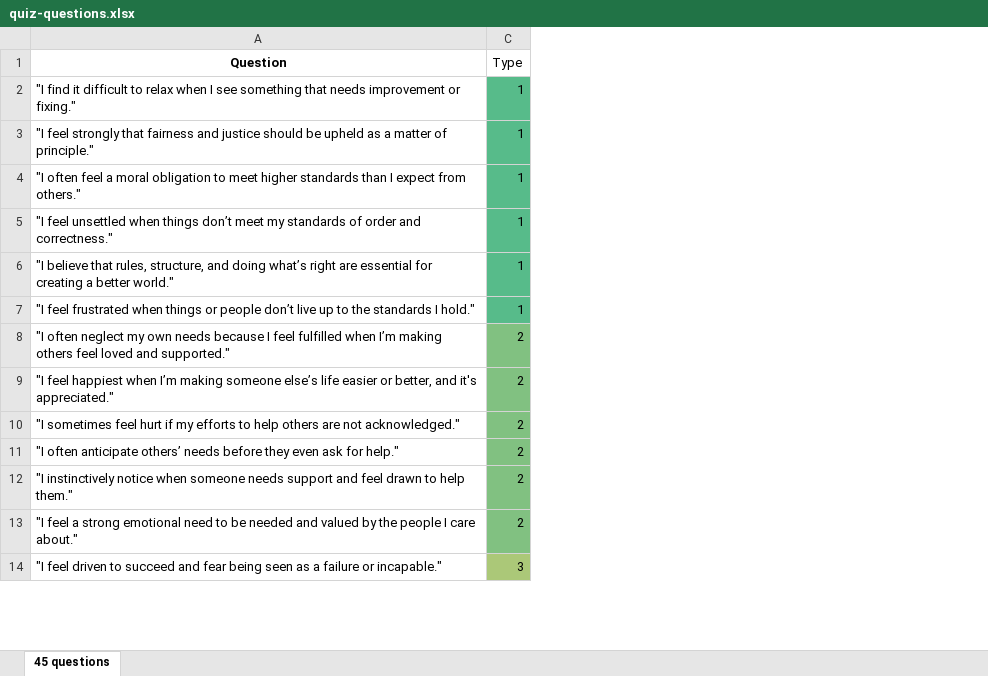
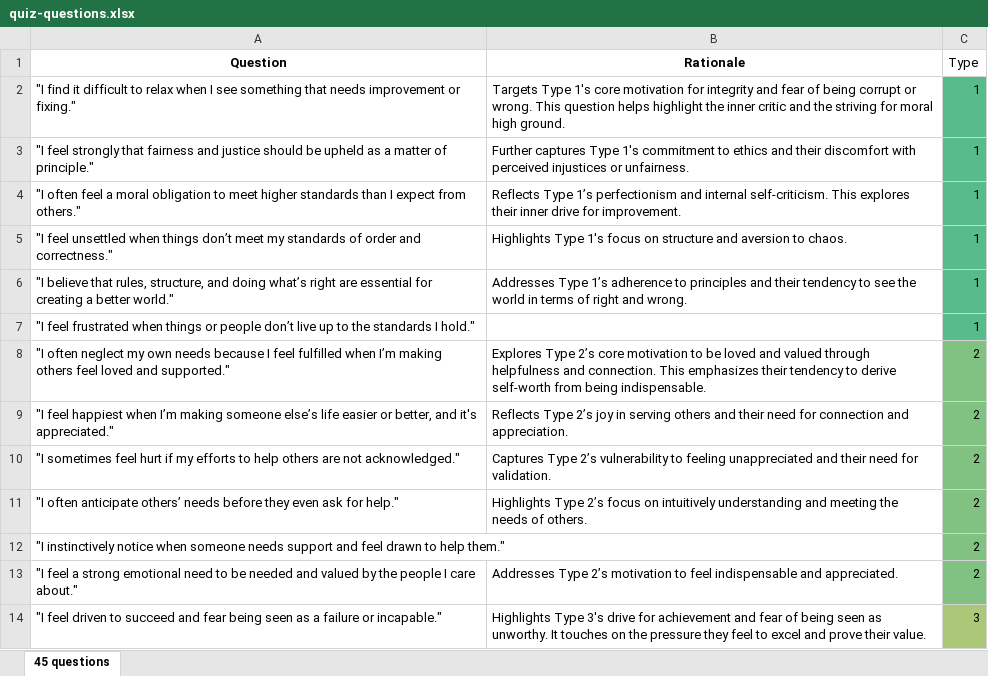
Before and after one commit to jennyhuang3555/enneagram-quiz-2, an Excel workbook: quiz-questions.xlsx, sheet 45 questions, drawn as a sheet; only a part is shown; values as stored, in another font and other column widths than the file's, no borders; the diff names each change by its address in the sheet, - before the commit and + after, or states it on an @@ line.

Commit message:
each question answer tracked

```diff
--- a/quiz-questions.xlsx (sheet 45 questions)
+++ b/quiz-questions.xlsx (sheet 45 questions)
@@ column B (Rationale) unhidden, rows 2-14: Targets Type 1's core motivation for integrity and fear of being corrupt or wrong. This question helps highlight the inner critic and the striving for moral high ground. | Further captures Type 1's commitment to ethics and their discomfort with perceived injustices or unfairness. | Reflects Type 1’s perfectionism and internal self-criticism. This explores their inner drive for improvement. | Highlights Type 1's focus on structure and aversion to chaos. | Addresses Type 1’s adherence to principles and their tendency to see the world in terms of right and wrong. |  | Explores Type 2’s core motivation to be loved and valued through helpfulness and connection. This emphasizes their tendency to derive self-worth from being indispensable. | Reflects Type 2’s joy in serving others and their need for connection and appreciation. | Captures Type 2’s vulnerability to feeling unappreciated and their need for validation. | Highlights Type 2’s focus on intuitively understanding and meeting the needs of others. |  | Addresses Type 2’s motivation to feel indispensable and appreciated. | Highlights Type 3's drive for achievement and fear of being seen as unworthy. It touches on the pressure they feel to excel and prove their value. @@
```
Also changed, not shown: 7 other files.
